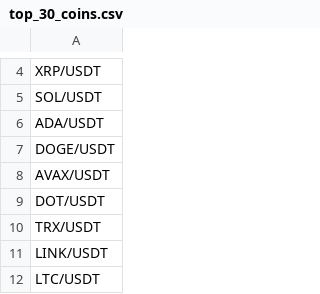
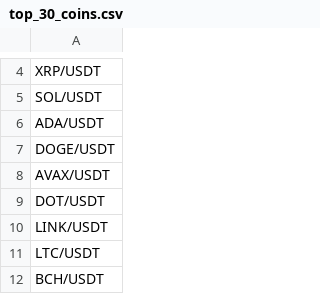
Before and after one commit to cosmicdeveloper-lab/CosmoTrade, a CSV file: symbols/top_30_coins.csv, drawn as a sheet; only a part is shown, gaps mark what is left out; the shorter side is filled out with more unchanged rows; the diff names each change by its address in the sheet, - before the commit and + after, or states it on an @@ line.

```diff
--- a/symbols/top_30_coins.csv
+++ b/symbols/top_30_coins.csv
-row 10: TRX/USDT
```
Also changed, not shown: 1 other file.
